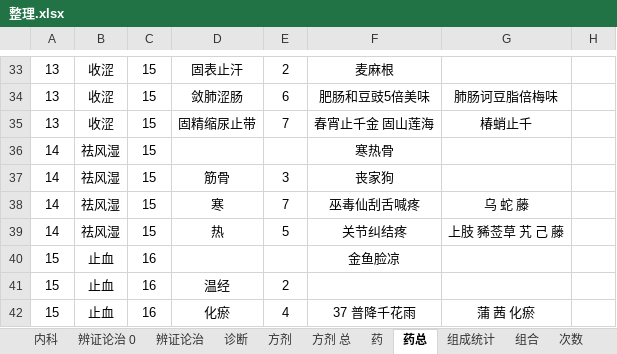
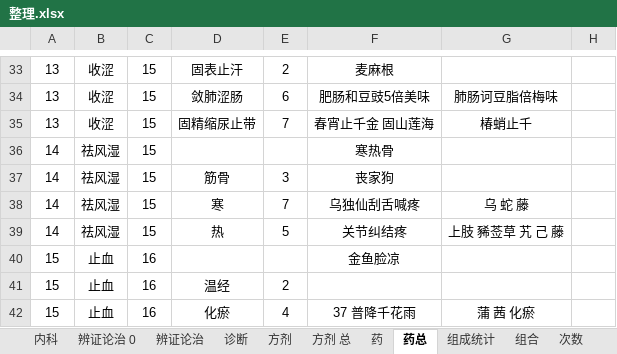
Before and after one commit to Flame57/yikao, an Excel workbook: 整理.xlsx, sheet 药总, drawn as a sheet; only a part is shown, gaps mark what is left out; values as stored, in another font and other column widths than the file's, no borders; the diff names each change by its address in the sheet, - before the commit and + after, or states it on an @@ line.

```diff
--- a/整理.xlsx (sheet 药总)
+++ b/整理.xlsx (sheet 药总)
-F38: 巫毒仙刮舌喊疼
+F38: 乌独仙刮舌喊疼
```
Also changed, not shown: 记忆.xlsx.
